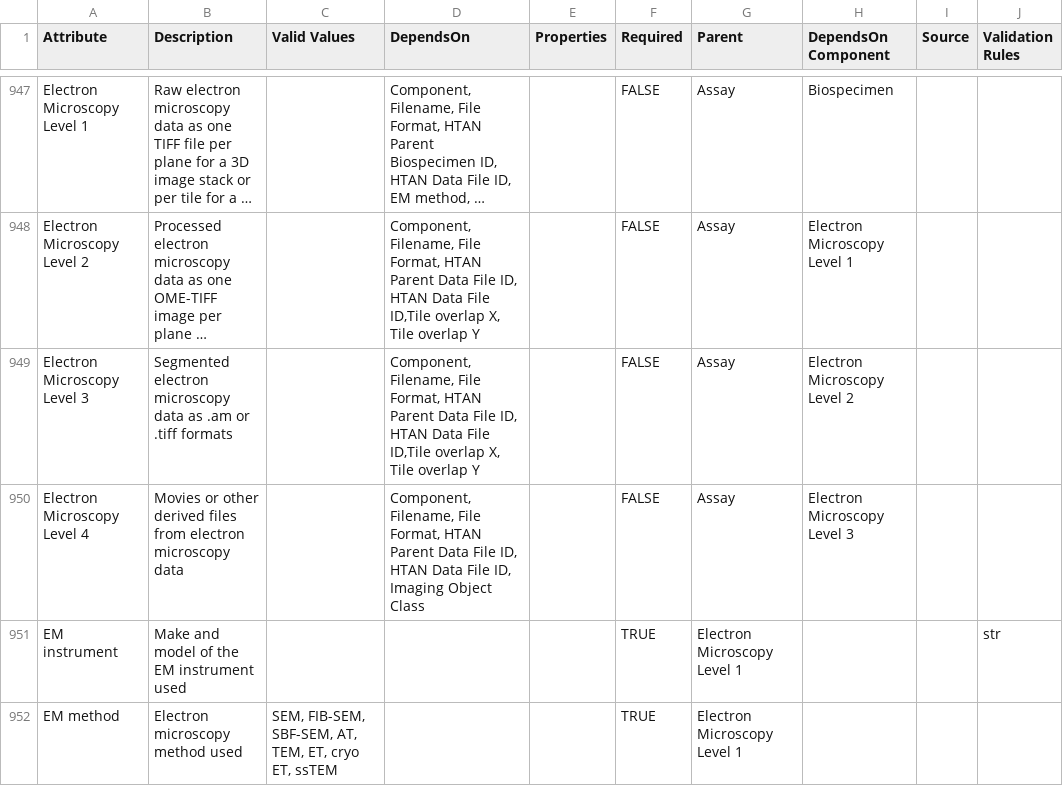
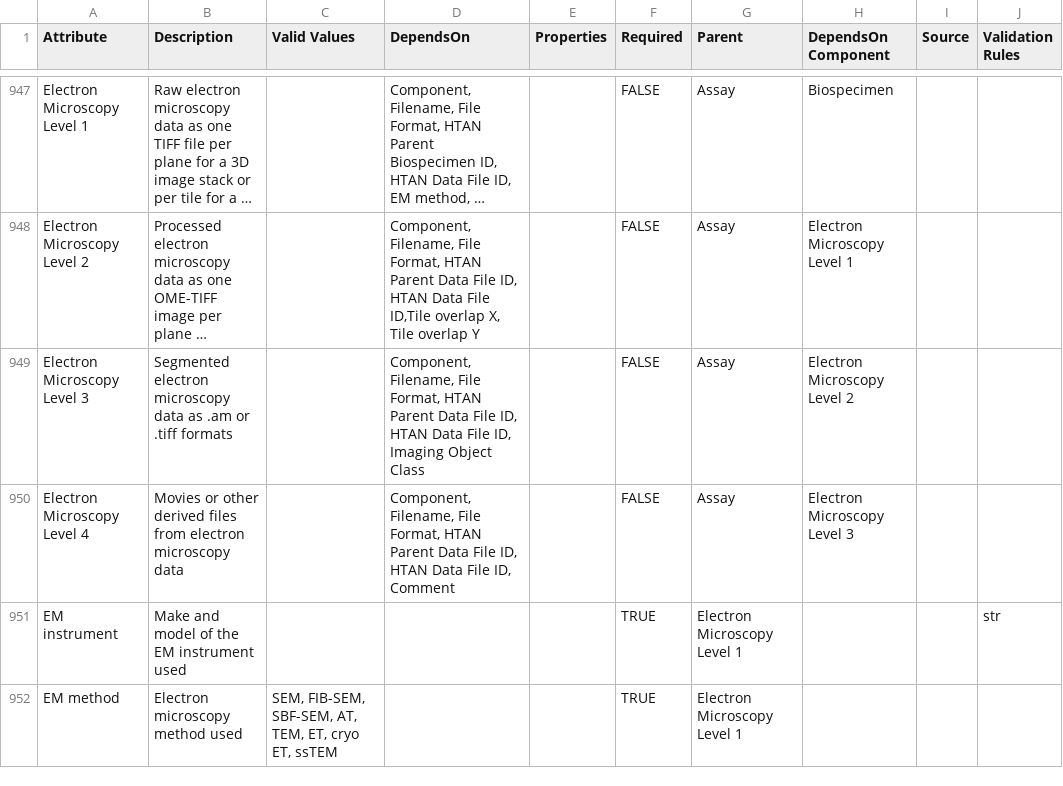
Before and after one commit to ncihtan/data-models, a CSV file: HTAN.model.csv, drawn as a sheet; only a part is shown, gaps mark what is left out; long unchanged cells end in …; the diff names each change by its address in the sheet, - before the commit and + after, or states it on an @@ line.

Commit message:
Fixes to EM

```diff
--- a/HTAN.model.csv
+++ b/HTAN.model.csv
-D949 (DependsOn): …Data File ID,Tile overlap X, Tile overlap Y
+D949 (DependsOn): …Data File ID, Imaging Object Class
-D950 (DependsOn): …File ID, Imaging Object Class
+D950 (DependsOn): …File ID, Comment
```
